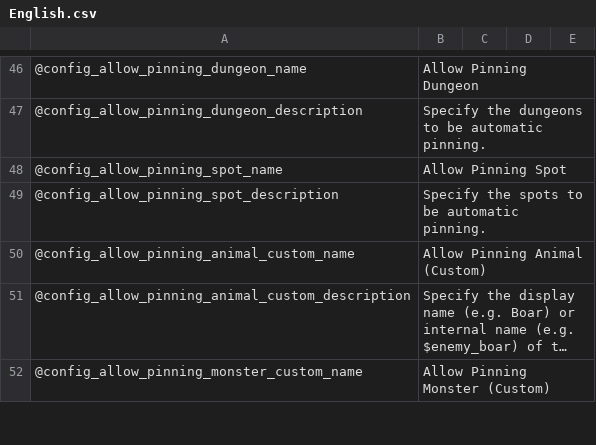
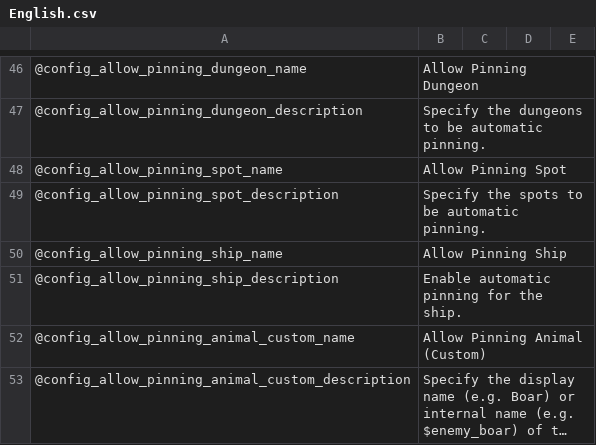
Before and after one commit to eideehi/valheim-automatics, a CSV file: Automatics/Languages/English.csv, drawn as a sheet; only a part is shown, gaps mark what is left out; the shorter side is filled out with more unchanged rows; long unchanged cells end in …; the diff names each change by its address in the sheet, - before the commit and + after, or states it on an @@ line.

```diff
--- a/Automatics/Languages/English.csv
+++ b/Automatics/Languages/English.csv
+row 50: @config_allow_pinning_ship_name | Allow Pinning Ship
+row 51: @config_allow_pinning_ship_description | Enable automatic pinning for the ship.
```
Also changed, not shown: Automatics/Languages/Japanese.csv, 4 other files.
